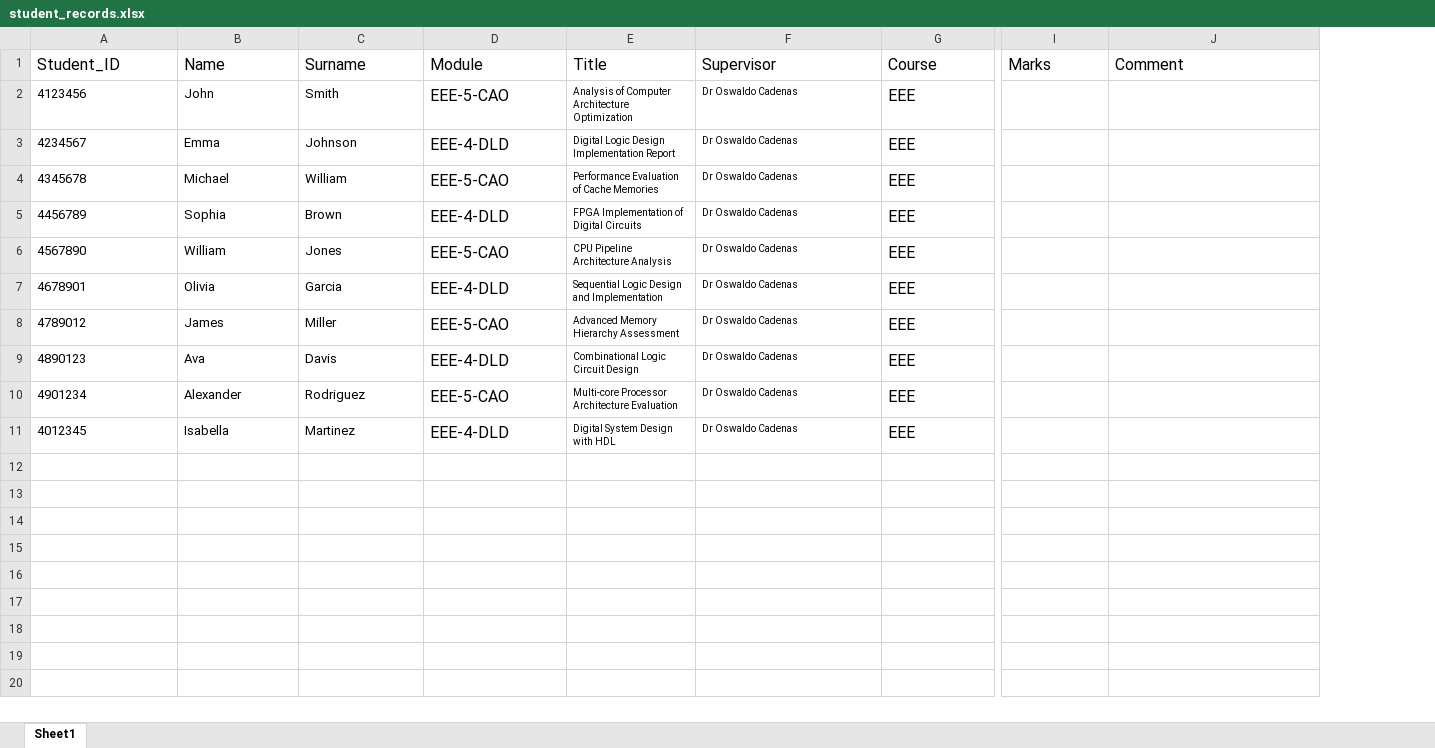
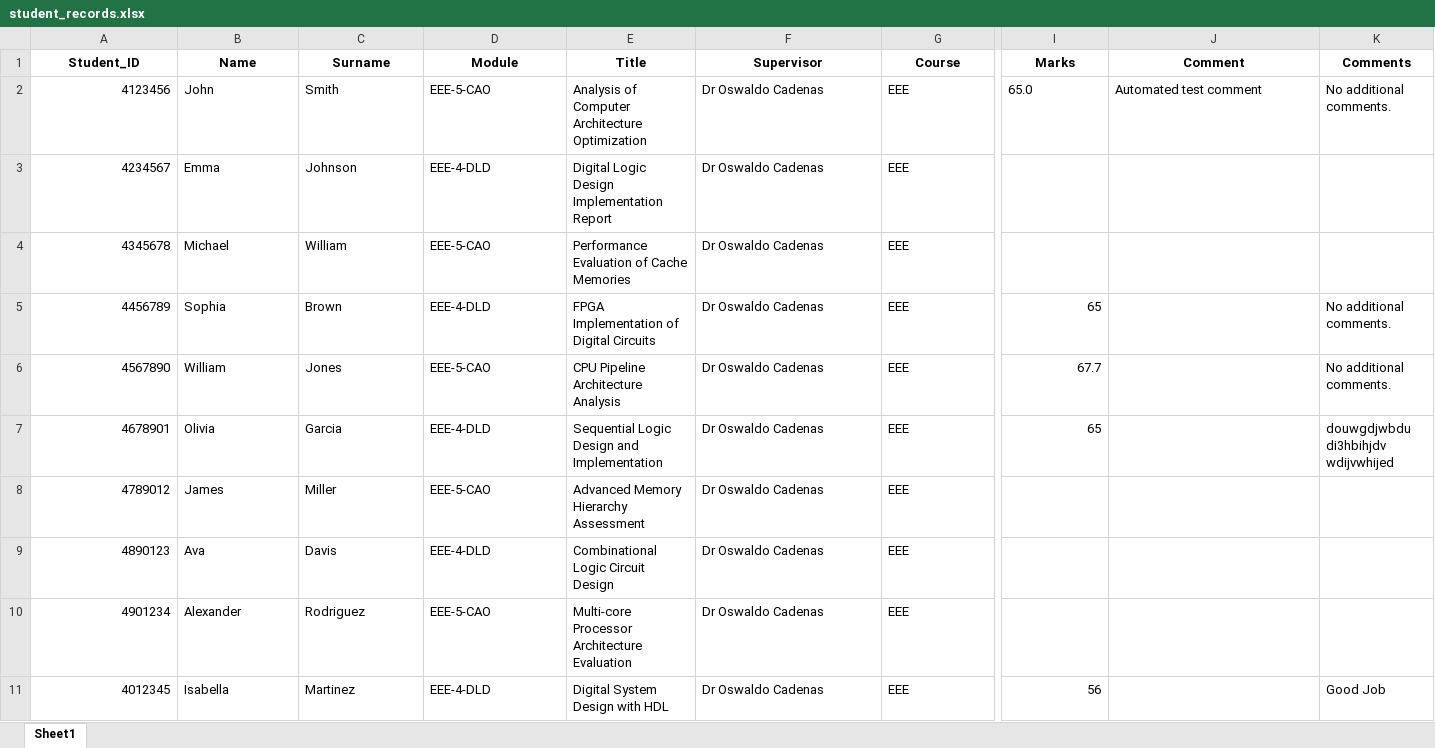
Before and after one commit to arif3121/Electronic-Assessment-Form-Dashboard-by-Shiny-for-Python, an Excel workbook: student_records.xlsx, sheet Sheet1, drawn as a sheet; only a part is shown, gaps mark what is left out; values as stored, in another font and other column widths than the file's, no borders; the diff covers the shown part only; the diff names each change by its address in the sheet, - before the commit and + after, or states it on an @@ line.

```diff
--- a/student_records.xlsx (sheet Sheet1)
+++ b/student_records.xlsx (sheet Sheet1)
+column K (Comments), rows 2-11: No additional comments. |  |  | No additional comments. | No additional comments. | douwgdjwbdu di3hbihjdv wdijvwhijed |  |  |  | Good Job
@@ A1:J1 text size: smaller, bold: off → on, alignment: left → center @@
-A2:A11 alignment: left
+A2:A11 alignment: right
@@ D2:D11 text size: smaller @@
@@ E2:F11 text size: larger @@
@@ G2:G11 text size: smaller @@
-I2 (Marks): (empty)
+I2 (Marks): 65.0
-J2 (Comment): (empty)
+J2 (Comment): Automated test comment
-I5 (Marks): (empty)
+I5 (Marks): 65
-I6 (Marks): (empty)
+I6 (Marks): 67.7
-I7 (Marks): (empty)
+I7 (Marks): 65
-I11 (Marks): (empty)
+I11 (Marks): 56
```
Also changed, not shown: cell formats elsewhere in this sheet, 3 other files.
